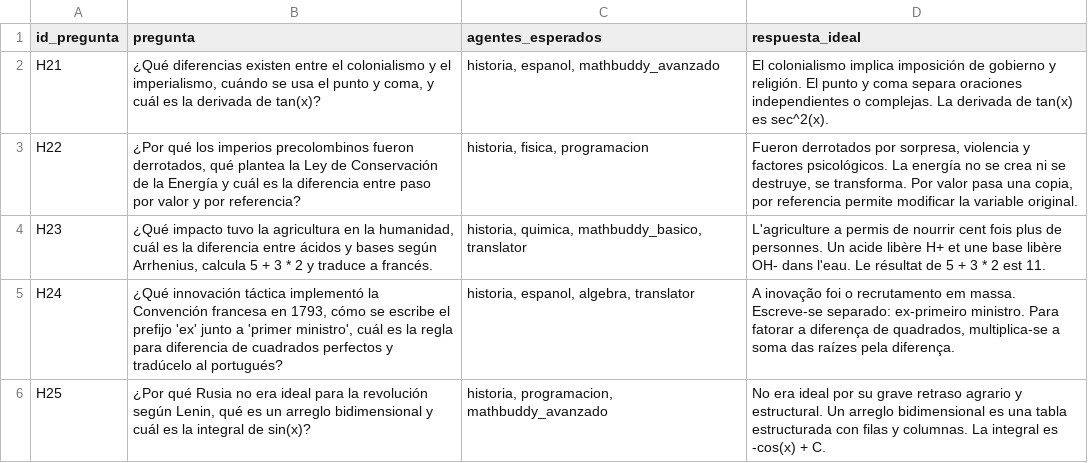
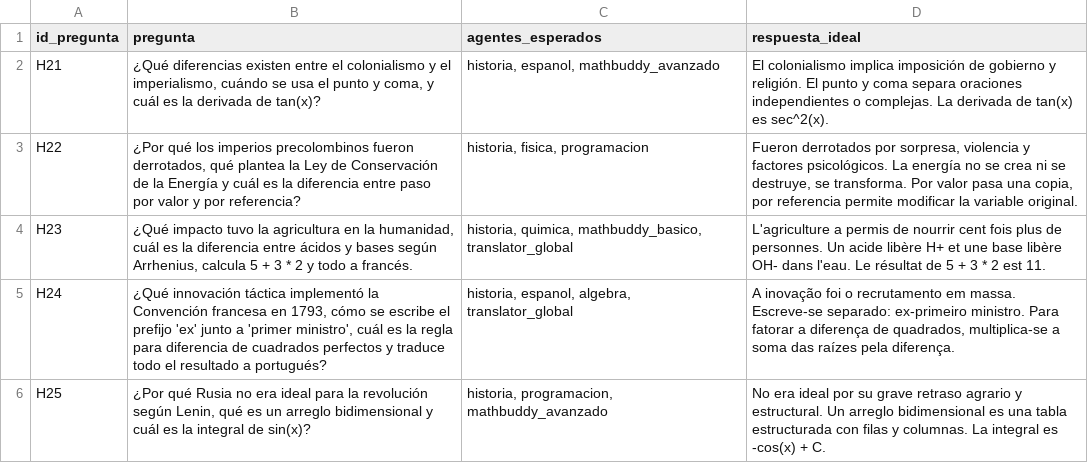
Before and after one commit to denebMM/edu-avs-ovon, a CSV file: orchestrator/metrics/metrics_fase2/dataset_5_5.csv, drawn as a sheet.

```diff
--- a/orchestrator/metrics/metrics_fase2/dataset_5_5.csv
+++ b/orchestrator/metrics/metrics_fase2/dataset_5_5.csv
@@ -3,4 +3,4 @@
 "H22","¿Por qué los imperios precolombinos fueron derrotados, qué plantea la Ley de Conservación de la Energía y cuál es la diferencia entre paso por valor y por referencia?","historia, fisica, programacion","Fueron derrotados por sorpresa, violencia y factores psicológicos. La energía no se crea ni se destruye, se transforma. Por valor pasa una copia, por referencia permite modificar la variable original."
-"H23","¿Qué impacto tuvo la agricultura en la humanidad, cuál es la diferencia entre ácidos y bases según Arrhenius, calcula 5 + 3 * 2 y traduce a francés.","historia, quimica, mathbuddy_basico, translator","L'agriculture a permis de nourrir cent fois plus de personnes. Un acide libère H+ et une base libère OH- dans l'eau. Le résultat de 5 + 3 * 2 est 11."
-"H24","¿Qué innovación táctica implementó la Convención francesa en 1793, cómo se escribe el prefijo 'ex' junto a 'primer ministro', cuál es la regla para diferencia de cuadrados perfectos y tradúcelo al portugués?","historia, espanol, algebra, translator","A inovação foi o recrutamento em massa. Escreve-se separado: ex-primeiro ministro. Para fatorar a diferença de quadrados, multiplica-se a soma das raízes pela diferença."
+"H23","¿Qué impacto tuvo la agricultura en la humanidad, cuál es la diferencia entre ácidos y bases según Arrhenius, calcula 5 + 3 * 2 y todo a francés.","historia, quimica, mathbuddy_basico, translator_global","L'agriculture a permis de nourrir cent fois plus de personnes. Un acide libère H+ et une base libère OH- dans l'eau. Le résultat de 5 + 3 * 2 est 11."
+"H24","¿Qué innovación táctica implementó la Convención francesa en 1793, cómo se escribe el prefijo 'ex' junto a 'primer ministro', cuál es la regla para diferencia de cuadrados perfectos y traduce todo el resultado a portugués?","historia, espanol, algebra, translator_global","A inovação foi o recrutamento em massa. Escreve-se separado: ex-primeiro ministro. Para fatorar a diferença de quadrados, multiplica-se a soma das raízes pela diferença."
 "H25","¿Por qué Rusia no era ideal para la revolución según Lenin, qué es un arreglo bidimensional y cuál es la integral de sin(x)?","historia, programacion, mathbuddy_avanzado","No era ideal por su grave retraso agrario y estructural. Un arreglo bidimensional es una tabla estructurada con filas y columnas. La integral es -cos(x) + C."
```
Also changed, not shown: orchestrator/metrics/metrics_fase2/dataset_1_5.csv, orchestrator/metrics/metrics_fase2/dataset_6_5.csv, 34 other files.
